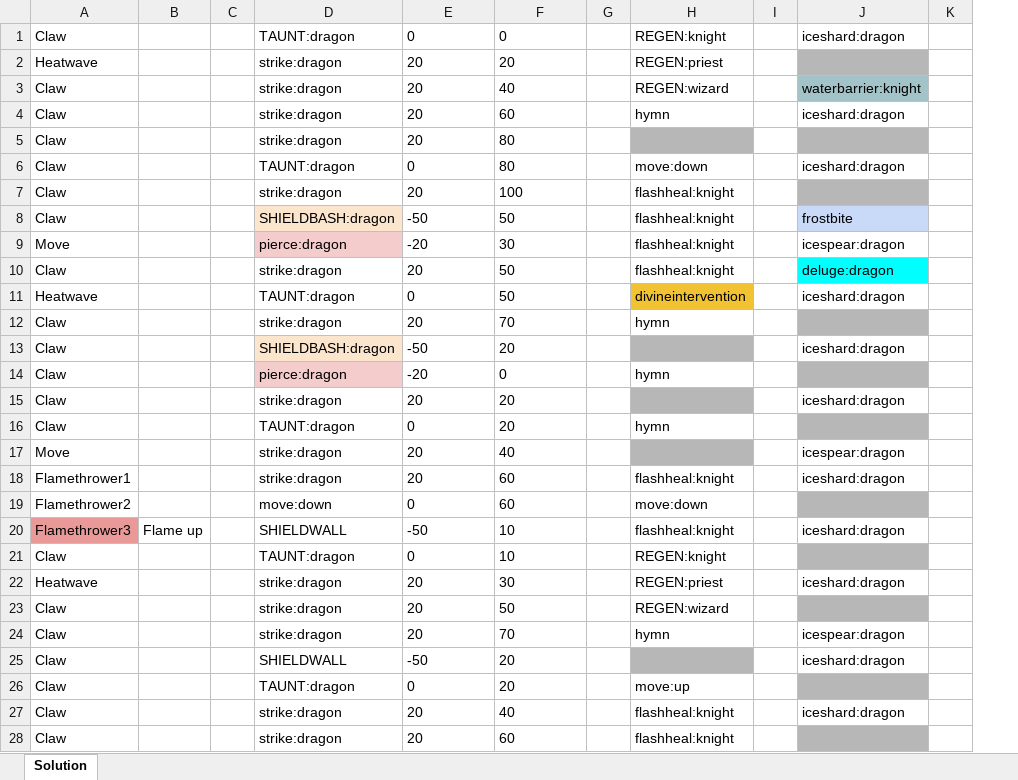
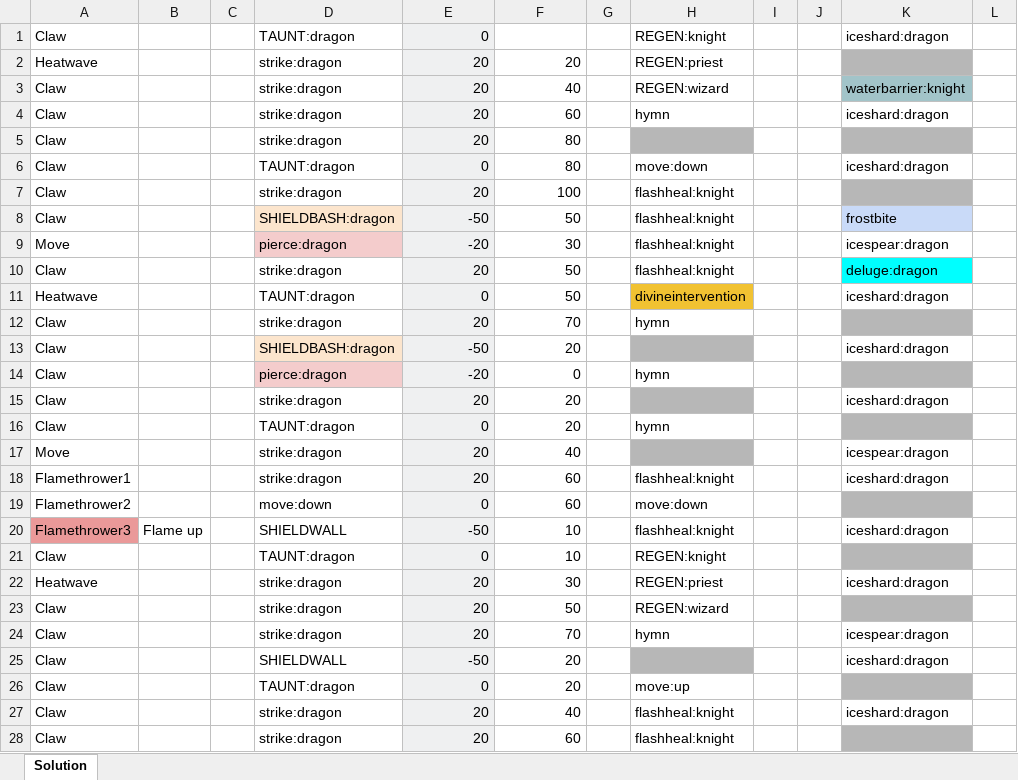
Before and after one commit to nsparisi/raidnight, an Excel workbook: production/solution/Dragon Example Solution.xlsx, sheet Solution, drawn as a sheet; only a part is shown; values as stored, in another font and other column widths than the file's, no borders; charts and pictures not drawn; the diff covers the shown part only; the diff names each change by its address in the sheet, - before the commit and + after, or states it on an @@ line.

Commit message:
Cave entrance solution updated for BTS2

```diff
--- a/production/solution/Dragon Example Solution.xlsx (sheet Solution)
+++ b/production/solution/Dragon Example Solution.xlsx (sheet Solution)
+column J, empty
-E1:E28 fill: none
+E1:E28 fill: #EFF0F1
-E1 alignment: left
+E1 alignment: right
-F1: 0
+F1: (empty)
-E2:F28 alignment: left
+E2:F28 alignment: right
```
Also changed, not shown: 50 removed rows, 23 edited cells and cell formats elsewhere in this sheet, formulas that keep their value.
